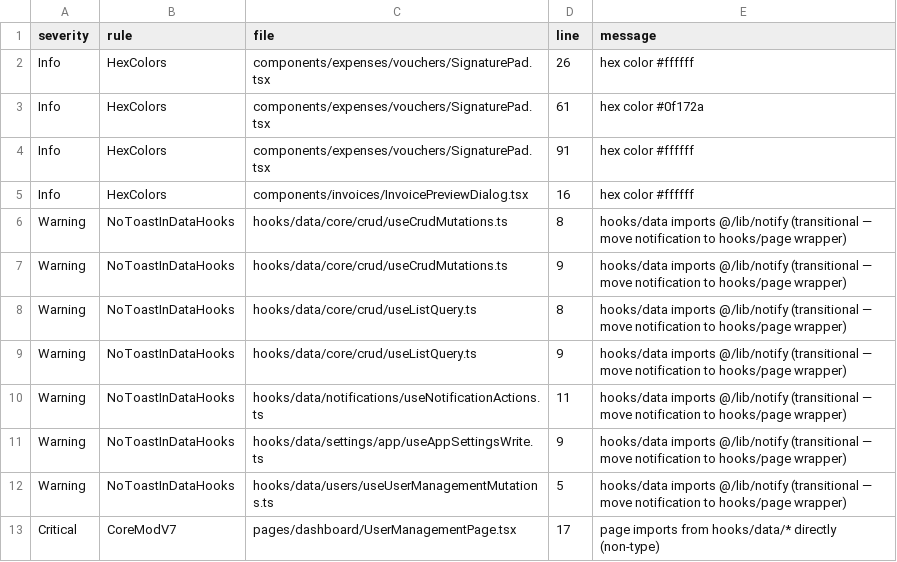
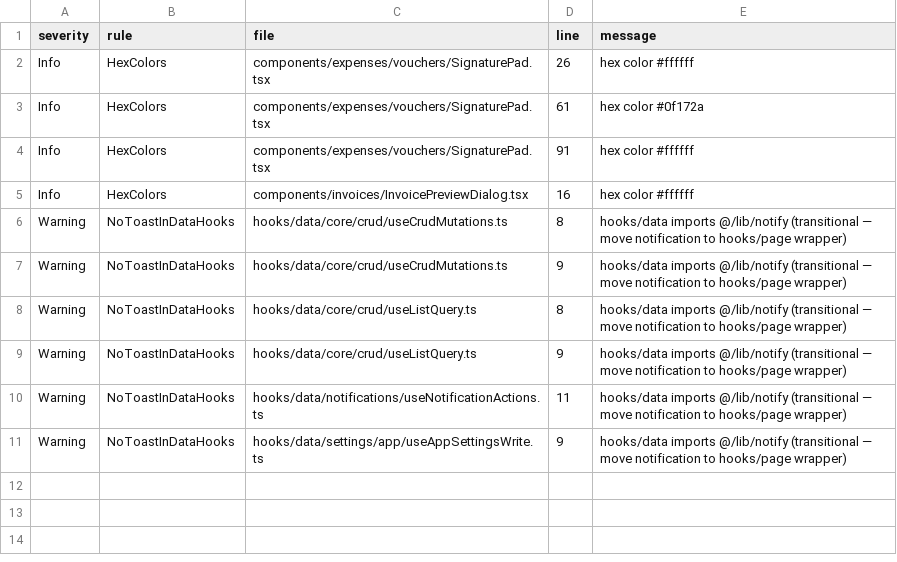
Before and after one commit to marzoouq/waqf-mr, a CSV file: audit/conventions-deep-violations.csv, drawn as a sheet.

```diff
--- a/audit/conventions-deep-violations.csv
+++ b/audit/conventions-deep-violations.csv
@@ -11,3 +11 @@ Warning,NoToastInDataHooks,hooks/data/notifications/useNotificationActions.ts,11
 Warning,NoToastInDataHooks,hooks/data/settings/app/useAppSettingsWrite.ts,9,"hooks/data imports @/lib/notify (transitional — move notification to hooks/page wrapper)"
-Warning,NoToastInDataHooks,hooks/data/users/useUserManagementMutations.ts,5,"hooks/data imports @/lib/notify (transitional — move notification to hooks/page wrapper)"
-Critical,CoreModV7,pages/dashboard/UserManagementPage.tsx,17,"page imports from hooks/data/* directly (non-type)"
```
Also changed, not shown: audit/page-controls-audit.csv, 3 other files.
